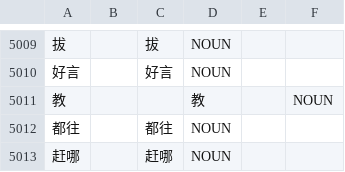
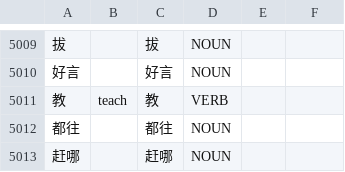
Before and after one commit to Jonathangadeaharder/VocabLevels, a CSV file: chinese/C1.csv, drawn as a sheet; only a part is shown, gaps mark what is left out; the diff names each change by its address in the sheet, - before the commit and + after, or states it on an @@ line.

Commit message:
fix(data): make every CEFR row upsertable
Vidiom seeds these lists with ON CONFLICT (lemma, pos). Duplicate keys
raise PostgreSQL cardinality_violation 21000 and abort the seed round,
and generator refusal text had leaked in as short rows.

- drop 297 malformed rows ("X exists. Skip. Use:" and similar)
- repair 3 rows that lost their Chinese gloss or POS column
- collapse 8 duplicate (lemma, POS) keys, keeping the first row
- add tests/test_csv_row_integrity.py to keep both invariants

Closes #45. Refs Vidiom#1652.

```diff
--- a/chinese/C1.csv
+++ b/chinese/C1.csv
-B5011: (empty)
+B5011: teach
-C5011: (empty)
+C5011: 教
-D5011: 教
+D5011: VERB
-F5011: NOUN
+F5011: (empty)
```
Also changed, not shown: 7 other files.
